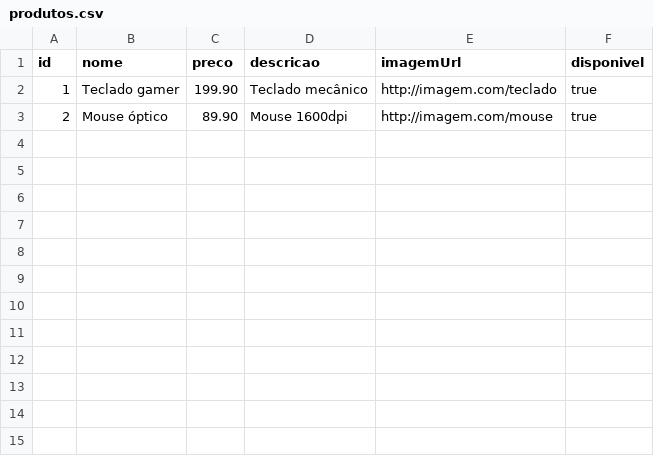
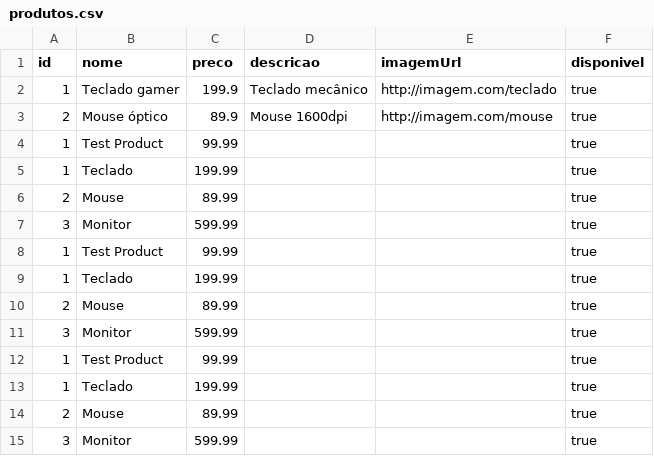
Before and after one commit to MateusRosa26/Projeto-Java-Ecommerce, a CSV file: data/produtos.csv, drawn as a sheet.

```diff
--- a/data/produtos.csv
+++ b/data/produtos.csv
@@ -1,3 +1,15 @@
 "id","nome","preco","descricao","imagemUrl","disponivel"
-"1","Teclado gamer","199.90","Teclado mecânico","http://imagem.com/teclado","true"
-"2","Mouse óptico","89.90","Mouse 1600dpi","http://imagem.com/mouse","true"
+"1","Teclado gamer","199.9","Teclado mecânico","http://imagem.com/teclado","true"
+"2","Mouse óptico","89.9","Mouse 1600dpi","http://imagem.com/mouse","true"
+"1","Test Product","99.99","","","true"
+"1","Teclado","199.99","","","true"
+"2","Mouse","89.99","","","true"
+"3","Monitor","599.99","","","true"
+"1","Test Product","99.99","","","true"
+"1","Teclado","199.99","","","true"
+"2","Mouse","89.99","","","true"
+"3","Monitor","599.99","","","true"
+"1","Test Product","99.99","","","true"
+"1","Teclado","199.99","","","true"
+"2","Mouse","89.99","","","true"
+"3","Monitor","599.99","","","true"
```
Also changed, not shown: 43 other files.
